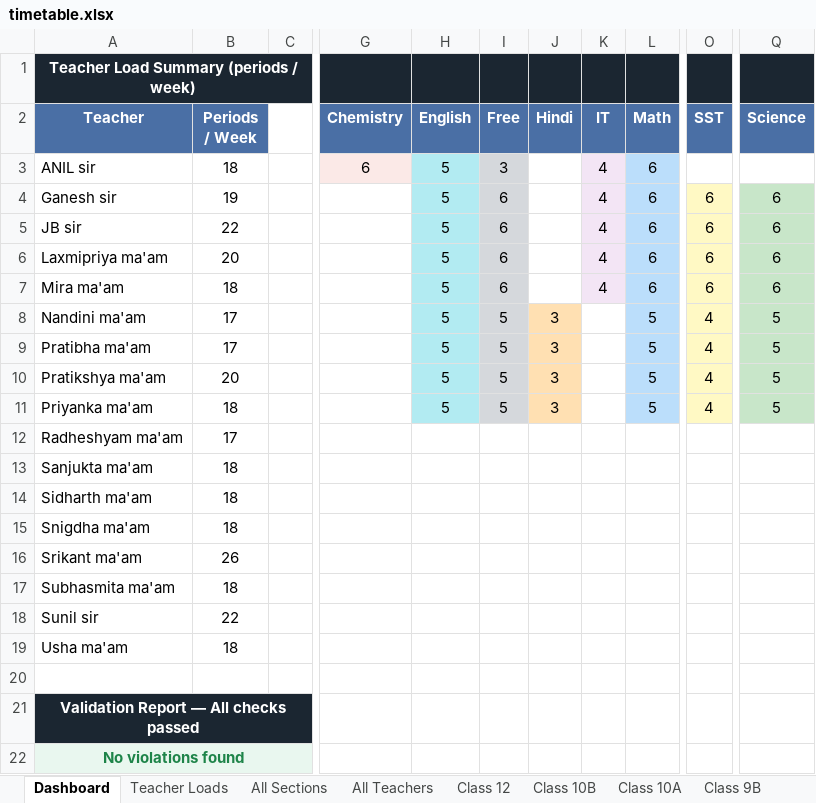
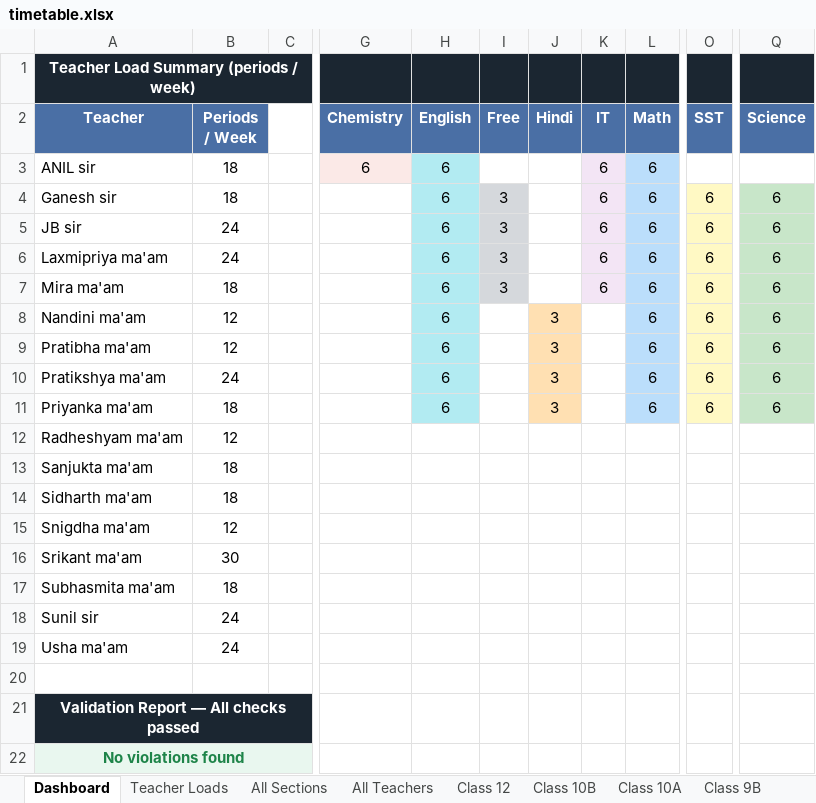
Before and after one commit to jangyabhr/school_timetable, an Excel workbook: timetable.xlsx, sheet Dashboard, drawn as a sheet; only a part is shown, gaps mark what is left out; values as stored, in another font and other column widths than the file's, no borders; the diff names each change by its address in the sheet, - before the commit and + after, or states it on an @@ line.

```diff
--- a/timetable.xlsx (sheet Dashboard)
+++ b/timetable.xlsx (sheet Dashboard)
-H3:H11 (English): 5
+H3:H11 (English): 6
-I3 (Free): 3
+I3 (Free): (empty)
-I3 fill: #D5D8DC
+I3 fill: none
-K3:K7 (IT): 4
+K3:K7 (IT): 6
-B4 (Periods / Week): 19
+B4 (Periods / Week): 18
-I4:I7 (Free): 6
+I4:I7 (Free): 3
-B5 (Periods / Week): 22
+B5 (Periods / Week): 24
-B6 (Periods / Week): 20
+B6 (Periods / Week): 24
-B8:B9 (Periods / Week): 17
+B8:B9 (Periods / Week): 12
-I8:I11 (Free): 5
+I8:I11 (Free): (empty)
-I8:I11 fill: #D5D8DC
+I8:I11 fill: none
-L8:L11 (Math): 5
+L8:L11 (Math): 6
-O8:O11 (SST): 4
+O8:O11 (SST): 6
-Q8:Q11 (Science): 5
+Q8:Q11 (Science): 6
-B10 (Periods / Week): 20
+B10 (Periods / Week): 24
-B12 (Periods / Week): 17
+B12 (Periods / Week): 12
-B15 (Periods / Week): 18
+B15 (Periods / Week): 12
-B16 (Periods / Week): 26
+B16 (Periods / Week): 30
-B18 (Periods / Week): 22
+B18 (Periods / Week): 24
-B19 (Periods / Week): 18
+B19 (Periods / Week): 24
```
Also changed, not shown: sheet All Teachers, sheet All Sections, sheet Teacher Loads, sheet Class 10A, sheet Class 8B, sheet Class 8A, 23 more sheets, 4 other files.
